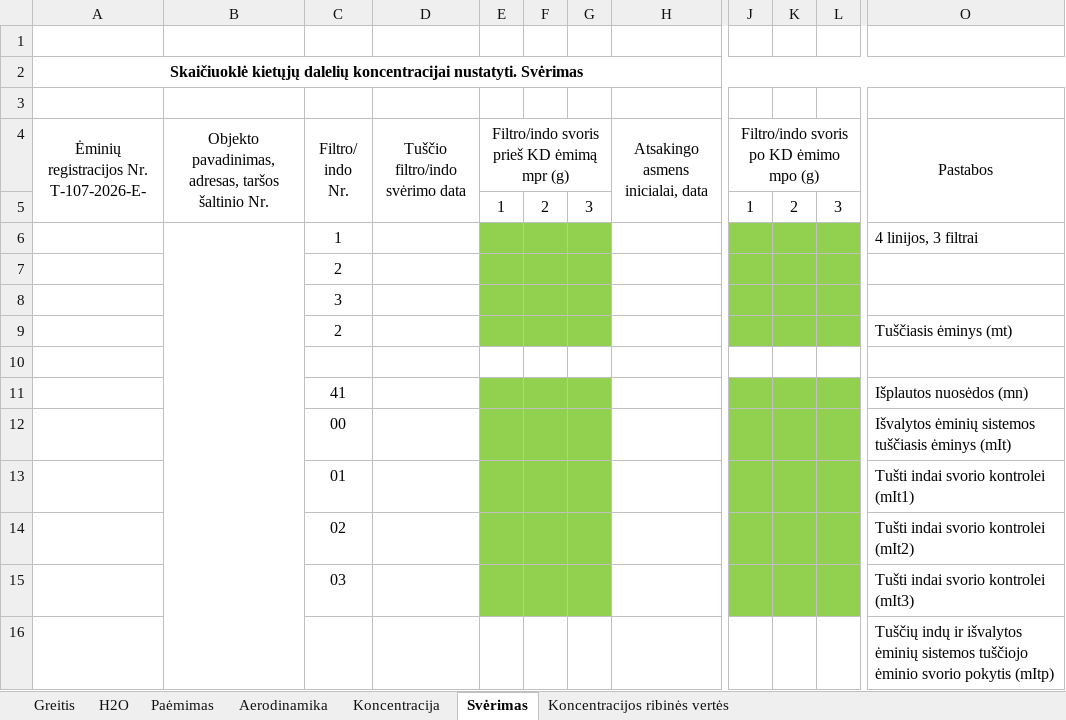
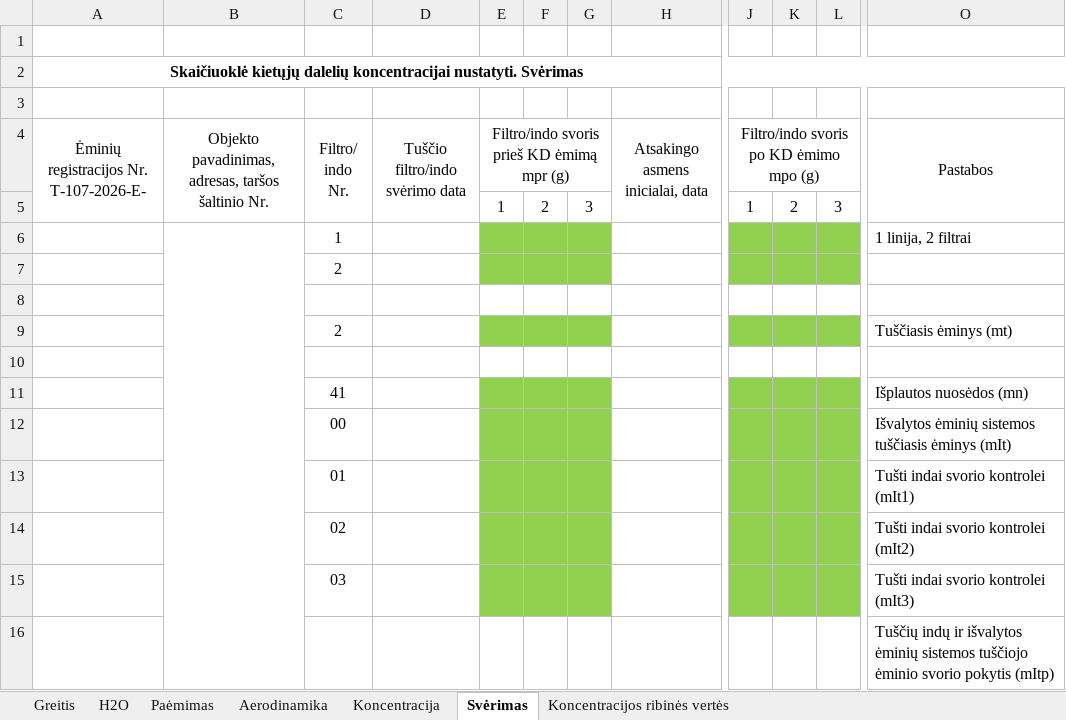
Before and after one commit to TomasVilkickas/Skaiciavimai, an Excel workbook: Rezultatai.xlsx, sheet Svėrimas, drawn as a sheet; only a part is shown, gaps mark what is left out; values as stored, in another font and other column widths than the file's, no borders; the diff names each change by its address in the sheet, - before the commit and + after, or states it on an @@ line.

```diff
--- a/Rezultatai.xlsx (sheet Svėrimas)
+++ b/Rezultatai.xlsx (sheet Svėrimas)
-O6 (Pastabos): 4 linijos, 3 filtrai
+O6 (Pastabos): 1 linija, 2 filtrai
-C8 (Filtro/ indo Nr.): 3
+C8 (Filtro/ indo Nr.): (empty)
-E8:G8 fill: #92D050
+E8:G8 fill: none
-J8:L8 fill: #92D050
+J8:L8 fill: none
```
Also changed, not shown: sheet Greitis, sheet Paėmimas, sheet Koncentracija, PVZ1.xlsx, 4 other files.
